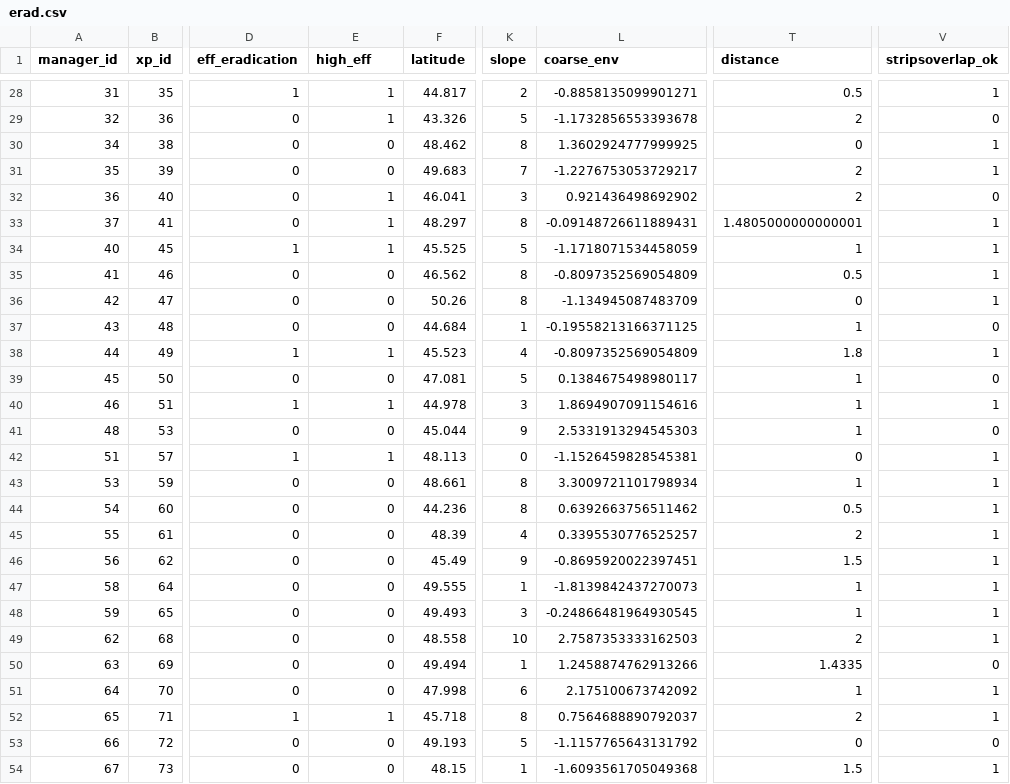
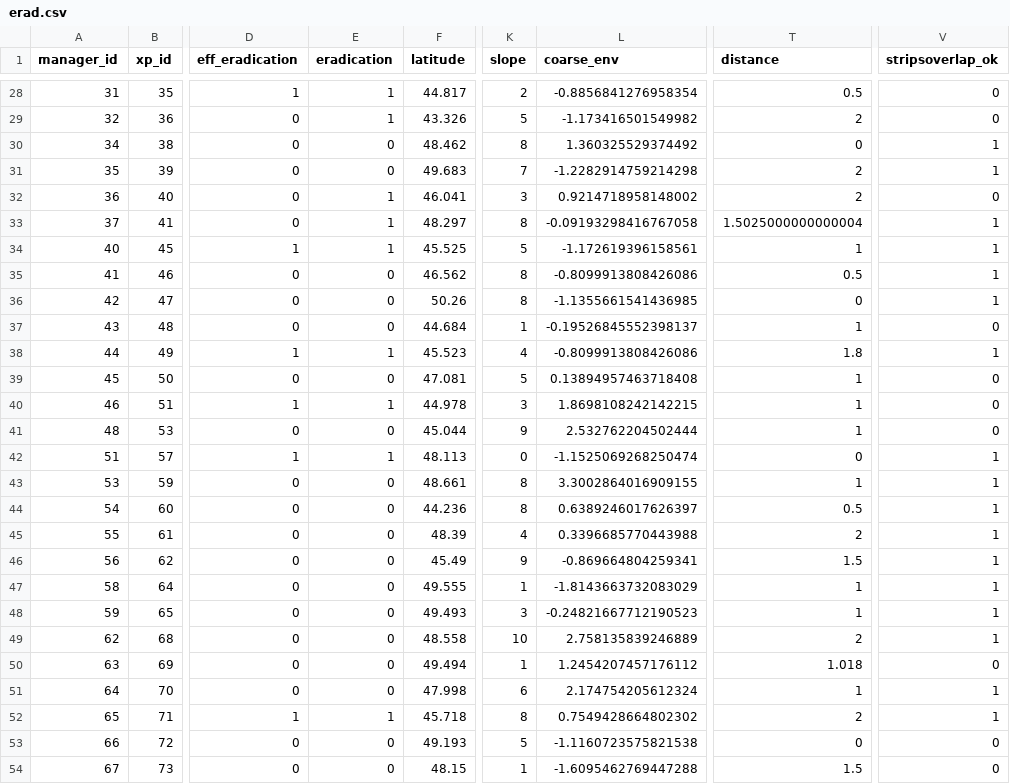
Before and after one commit to mrelnoob/jk.fanf.tarping, a CSV file: data/erad.csv, drawn as a sheet; only a part is shown, gaps mark what is left out; the diff covers the shown part only; the diff names each change by its address in the sheet, - before the commit and + after, or states it on an @@ line.

```diff
--- a/data/erad.csv
+++ b/data/erad.csv
-E1: high_eff
+E1: eradication
-L28 (coarse_env): -0.8858135099901271
+L28 (coarse_env): -0.8856841276958354
-V28 (stripsoverlap_ok): 1
+V28 (stripsoverlap_ok): 0
-L29 (coarse_env): -1.1732856553393678
+L29 (coarse_env): -1.173416501549982
-L30 (coarse_env): 1.3602924777999925
+L30 (coarse_env): 1.360325529374492
-L31 (coarse_env): -1.2276753053729217
+L31 (coarse_env): -1.2282914759214298
-L32 (coarse_env): 0.921436498692902
+L32 (coarse_env): 0.9214718958148002
-L33 (coarse_env): -0.09148726611889431
+L33 (coarse_env): -0.09193298416767058
-T33 (distance): 1.4805000000000001
+T33 (distance): 1.5025000000000004
-L34 (coarse_env): -1.1718071534458059
+L34 (coarse_env): -1.172619396158561
-L35 (coarse_env): -0.8097352569054809
+L35 (coarse_env): -0.8099913808426086
-L36 (coarse_env): -1.134945087483709
+L36 (coarse_env): -1.1355661541436985
-L37 (coarse_env): -0.19558213166371125
+L37 (coarse_env): -0.19526845552398137
-L38 (coarse_env): -0.8097352569054809
+L38 (coarse_env): -0.8099913808426086
-L39 (coarse_env): 0.1384675498980117
+L39 (coarse_env): 0.13894957463718408
-L40 (coarse_env): 1.8694907091154616
+L40 (coarse_env): 1.8698108242142215
-V40 (stripsoverlap_ok): 1
+V40 (stripsoverlap_ok): 0
-L41 (coarse_env): 2.5331913294545303
+L41 (coarse_env): 2.532762204502444
-L42 (coarse_env): -1.1526459828545381
+L42 (coarse_env): -1.1525069268250474
-L43 (coarse_env): 3.3009721101798934
+L43 (coarse_env): 3.3002864016909155
-L44 (coarse_env): 0.6392663756511462
+L44 (coarse_env): 0.6389246017626397
-L45 (coarse_env): 0.3395530776525257
+L45 (coarse_env): 0.3396685770443988
-L46 (coarse_env): -0.8695920022397451
+L46 (coarse_env): -0.869664804259341
-L47 (coarse_env): -1.8139842437270073
+L47 (coarse_env): -1.8143663732083029
-L48 (coarse_env): -0.24866481964930545
+L48 (coarse_env): -0.24821667712190523
-L49 (coarse_env): 2.7587353333162503
+L49 (coarse_env): 2.758135839246889
-L50 (coarse_env): 1.2458874762913266
+L50 (coarse_env): 1.2454207457176112
-T50 (distance): 1.4335
+T50 (distance): 1.018
-L51 (coarse_env): 2.175100673742092
+L51 (coarse_env): 2.174754205612324
-L52 (coarse_env): 0.7564688890792037
+L52 (coarse_env): 0.7549428664802302
-L53 (coarse_env): -1.1157765643131792
+L53 (coarse_env): -1.1160723575821538
-L54 (coarse_env): -1.6093561705049368
+L54 (coarse_env): -1.6095462769447288
-V54 (stripsoverlap_ok): 1
+V54 (stripsoverlap_ok): 0
```
Also changed, not shown: 66 edited cells elsewhere in this file, data/redges.csv, data/roverlaps.csv, 15 other files.
